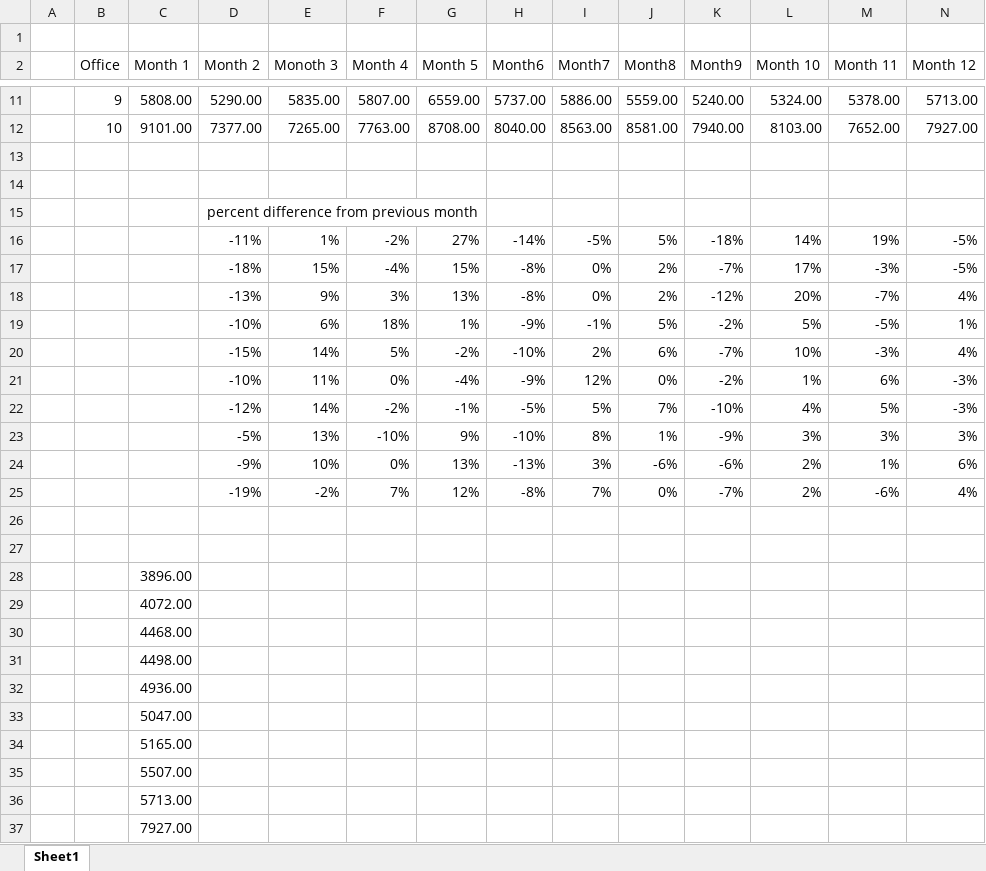
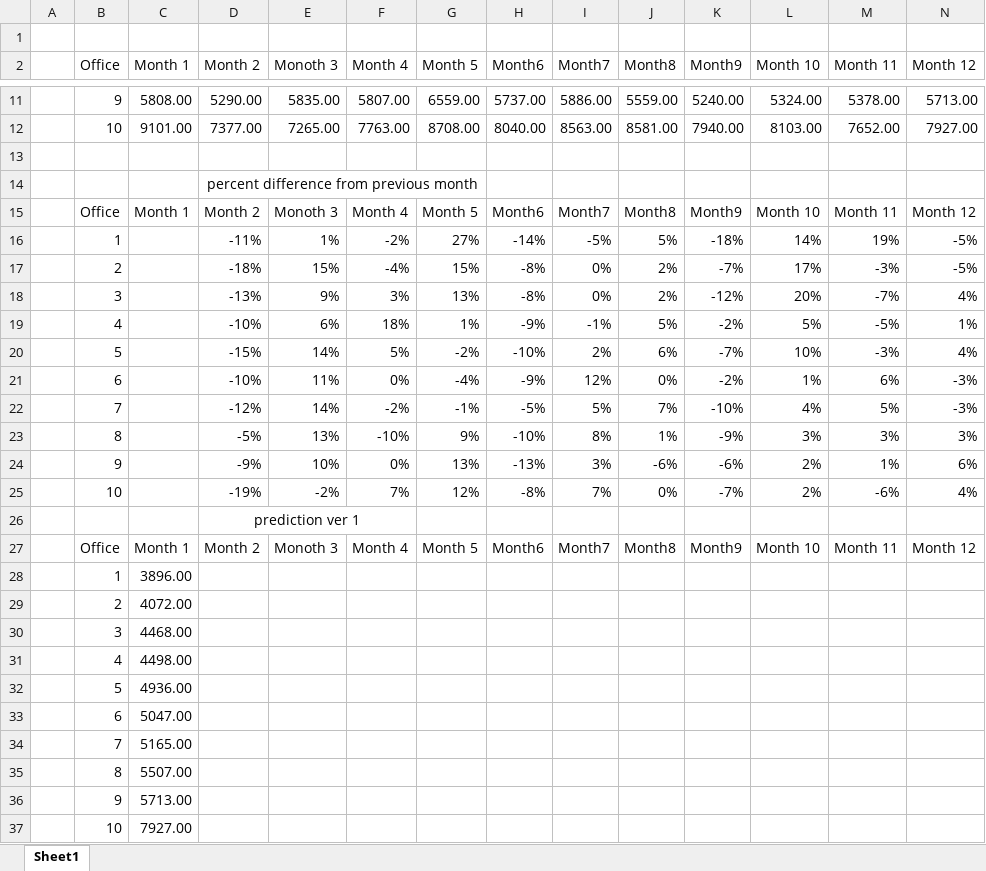
Before and after one commit to JayRovacsek/EBUS3030, an Excel workbook: A2/Report/prediction .xlsx, sheet Sheet1, drawn as a sheet; only a part is shown, gaps mark what is left out; values as stored, in another font and other column widths than the file's, no borders; removed rows and columns are numbered as before the commit, all else as after; rows hold the shown columns only; the diff names each change by its address in the sheet, - before the commit and + after, or states it on an @@ line.

Commit message:
Update A2/Report/prediction .xlsx

```diff
--- a/A2/Report/prediction .xlsx (sheet Sheet1)
+++ b/A2/Report/prediction .xlsx (sheet Sheet1)
-row 14: (empty)
+row 15:  | Office | Month 1 | Month 2 | Monoth 3 | Month 4 | Month 5 | Month6 | Month7 | Month8 | Month9 | Month 10 | Month 11 | Month 12
-B16 (Office): (empty)
+B16 (Office): 1
-B17 (Office): (empty)
+B17 (Office): 2
-B18 (Office): (empty)
+B18 (Office): 3
-B19 (Office): (empty)
+B19 (Office): 4
-B20 (Office): (empty)
+B20 (Office): 5
-B21 (Office): (empty)
+B21 (Office): 6
-B22 (Office): (empty)
+B22 (Office): 7
-B23 (Office): (empty)
+B23 (Office): 8
-B24 (Office): (empty)
+B24 (Office): 9
-B25 (Office): (empty)
+B25 (Office): 10
-D26 (Month 2): (empty)
+D26 (Month 2): prediction ver 1
+D26:F26 merged
-row 27: (empty)
+row 27:  | Office | Month 1 | Month 2 | Monoth 3 | Month 4 | Month 5 | Month6 | Month7 | Month8 | Month9 | Month 10 | Month 11 | Month 12
-B28 (Office): (empty)
+B28 (Office): 1
-B29 (Office): (empty)
+B29 (Office): 2
-B30 (Office): (empty)
+B30 (Office): 3
-B31 (Office): (empty)
+B31 (Office): 4
-B32 (Office): (empty)
+B32 (Office): 5
-B33 (Office): (empty)
+B33 (Office): 6
-B34 (Office): (empty)
+B34 (Office): 7
-B35 (Office): (empty)
+B35 (Office): 8
-B36 (Office): (empty)
+B36 (Office): 9
-B37 (Office): (empty)
+B37 (Office): 10
```
